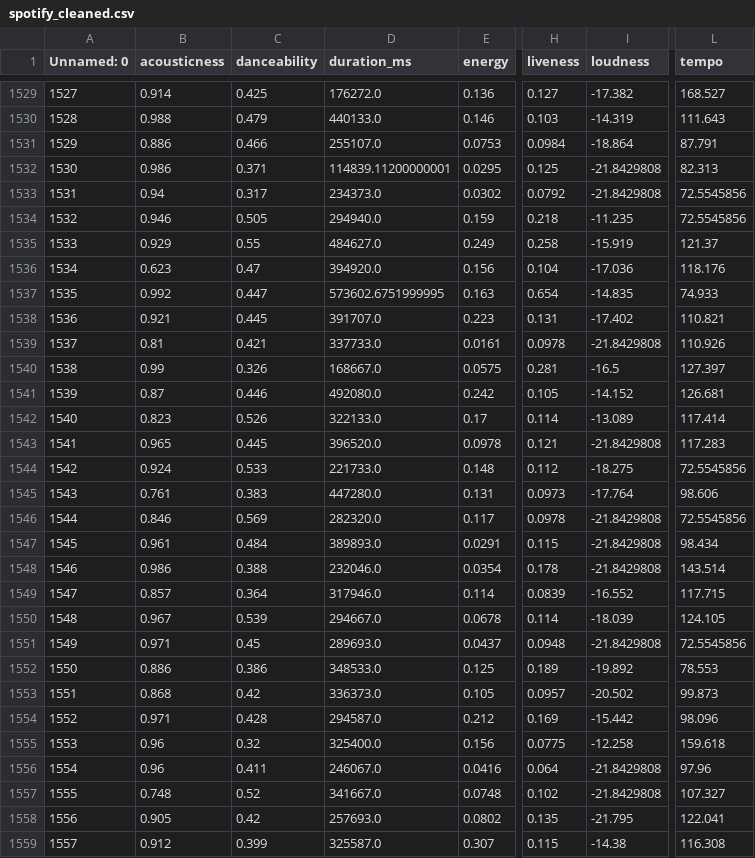
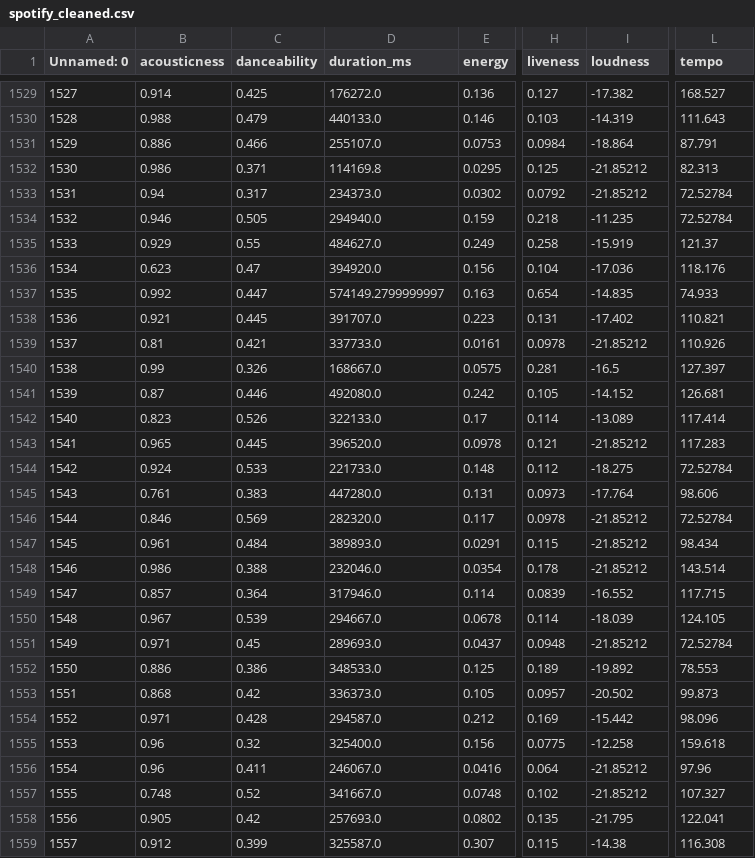
Before and after one commit to arunnats/Music-Taste-Predictor, a CSV file: dataset/spotify_cleaned.csv, drawn as a sheet; only a part is shown, gaps mark what is left out; the diff covers the shown part only; the diff names each change by its address in the sheet, - before the commit and + after, or states it on an @@ line.

```diff
--- a/dataset/spotify_cleaned.csv
+++ b/dataset/spotify_cleaned.csv
-D1532 (duration_ms): 114839.11200000001
+D1532 (duration_ms): 114169.8
-I1532:I1533 (loudness): -21.8429808
+I1532:I1533 (loudness): -21.85212
-L1533:L1534 (tempo): 72.5545856
+L1533:L1534 (tempo): 72.52784
-D1537 (duration_ms): 573602.6751999995
+D1537 (duration_ms): 574149.2799999997
-I1539 (loudness): -21.8429808
+I1539 (loudness): -21.85212
-I1543 (loudness): -21.8429808
+I1543 (loudness): -21.85212
-L1544 (tempo): 72.5545856
+L1544 (tempo): 72.52784
-I1546:I1548 (loudness): -21.8429808
+I1546:I1548 (loudness): -21.85212
-L1546 (tempo): 72.5545856
+L1546 (tempo): 72.52784
-I1551 (loudness): -21.8429808
+I1551 (loudness): -21.85212
-L1551 (tempo): 72.5545856
+L1551 (tempo): 72.52784
-I1556:I1557 (loudness): -21.8429808
+I1556:I1557 (loudness): -21.85212
```
Also changed, not shown: 109 edited cells elsewhere in this file, 2 other files.
